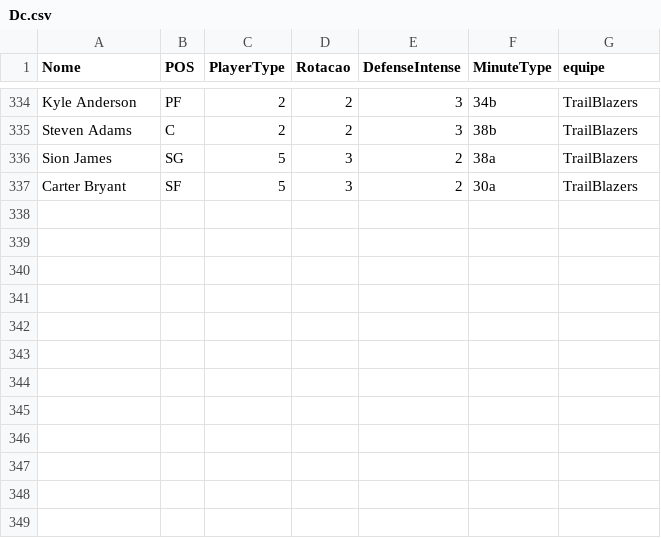
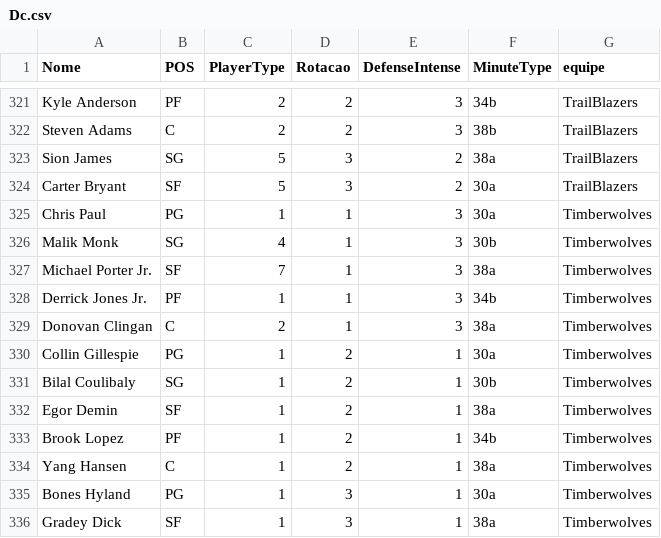
Before and after one commit to manriva-data/bratuganba, a CSV file: Dc.csv, drawn as a sheet; only a part is shown, gaps mark what is left out; the diff covers the shown part only.

Commit message:
Atualiza Dc.csv para Timberwolves

```diff
--- a/Dc.csv
+++ b/Dc.csv
@@ -337 +324,13 @@ Sion James, SG, 5, 3, 2, 38a,TrailBlazers
 Carter Bryant, SF, 5, 3, 2, 30a,TrailBlazers
+Chris Paul, PG, 1, 1, 3, 30a,Timberwolves
+Malik Monk, SG, 4, 1, 3, 30b,Timberwolves
+Michael Porter Jr., SF, 7, 1, 3, 38a,Timberwolves
+Derrick Jones Jr., PF, 1, 1, 3, 34b,Timberwolves
+Donovan Clingan, C, 2, 1, 3, 38a,Timberwolves
+Collin Gillespie, PG, 1, 2, 1, 30a,Timberwolves
+Bilal Coulibaly, SG, 1, 2, 1, 30b,Timberwolves
+Egor Demin, SF, 1, 2, 1, 38a,Timberwolves
+Brook Lopez, PF, 1, 2, 1, 34b,Timberwolves
+Yang Hansen, C, 1, 2, 1, 38a,Timberwolves
+Bones Hyland, PG, 1, 3, 1, 30a,Timberwolves
+Gradey Dick, SF, 1, 3, 1, 38a,Timberwolves
```
Also changed, not shown: 10 removed rows elsewhere in this file.
